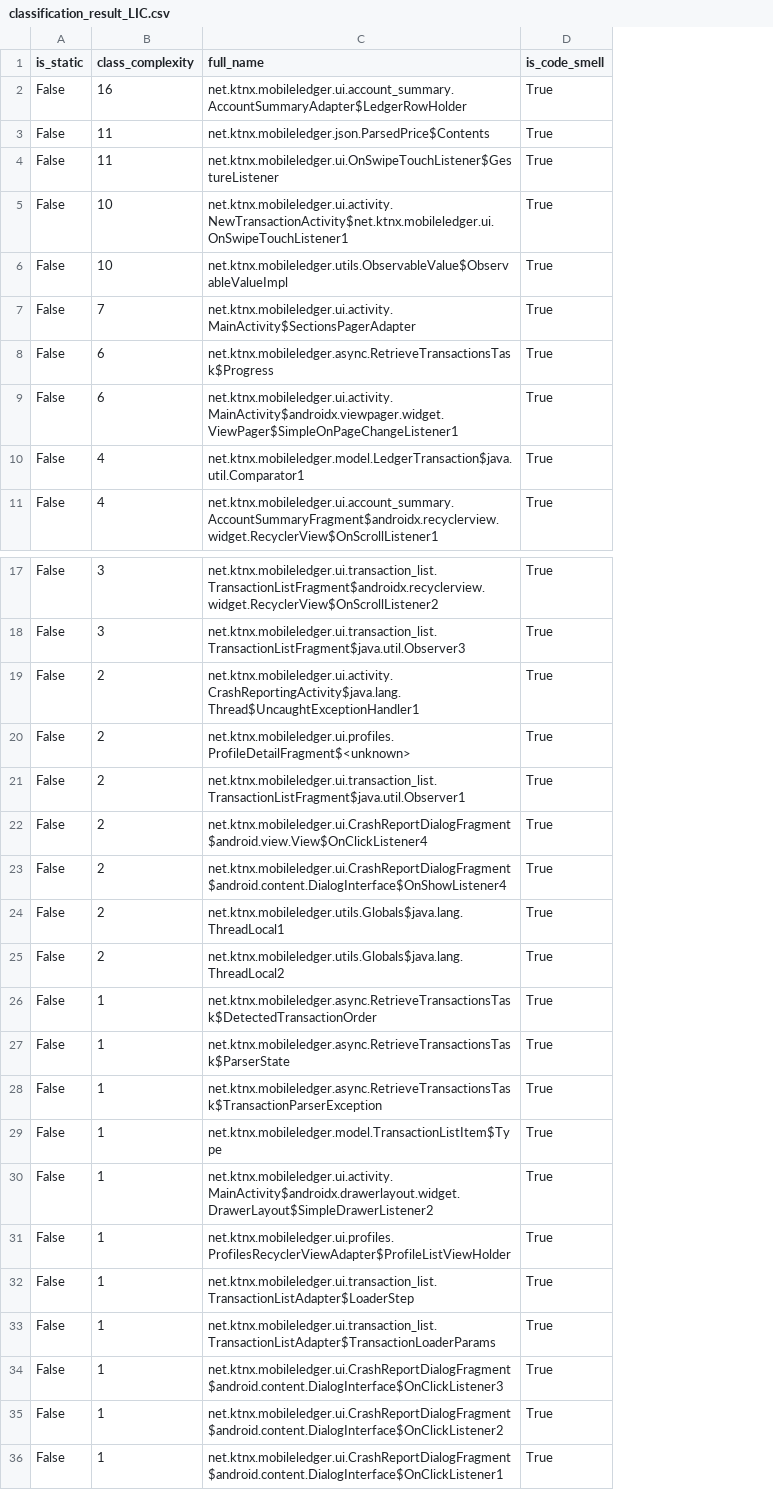
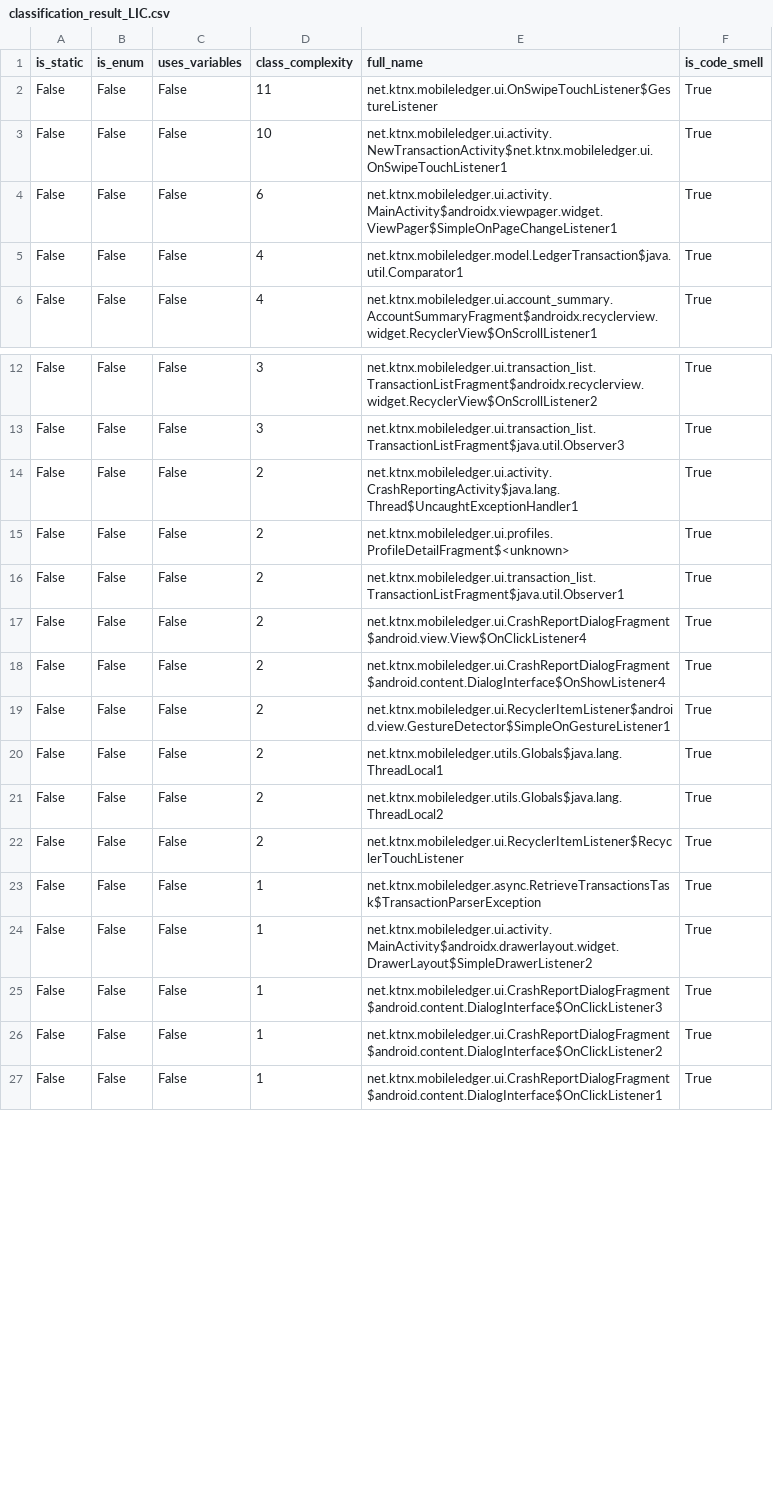
Before and after one commit to nanaker/Ginger, a CSV file: result/classification_result_LIC.csv, drawn as a sheet; only a part is shown, gaps mark what is left out; removed rows and columns are numbered as before the commit, all else as after; the diff names each change by its address in the sheet, - before the commit and + after, or states it on an @@ line.

```diff
--- a/result/classification_result_LIC.csv
+++ b/result/classification_result_LIC.csv
+column B (is_enum), rows 2-6: all False; rows 12-18: all False; rows 20-27: all False
+column C (uses_variables), rows 2-6: all False; rows 12-18: all False; rows 20-27: all False
-row 2: False | 16 | net.ktnx.mobileledger.ui.account_summary.AccountSummaryAdapter$LedgerRowHolder | True
-row 3: False | 11 | net.ktnx.mobileledger.json.ParsedPrice$Contents | True
-row 6: False | 10 | net.ktnx.mobileledger.utils.ObservableValue$ObservableValueImpl | True
-row 7: False | 7 | net.ktnx.mobileledger.ui.activity.MainActivity$SectionsPagerAdapter | True
-row 8: False | 6 | net.ktnx.mobileledger.async.RetrieveTransactionsTask$Progress | True
+row 19: False | False | False | 2 | net.ktnx.mobileledger.ui.RecyclerItemListener$android.view.GestureDetector$SimpleOnGestureListener1 | True
-D22 (class_complexity): 1
+D22 (class_complexity): 2
-E22 (full_name): net.ktnx.mobileledger.async.RetrieveTransactionsTask$DetectedTransactionOrder
+E22 (full_name): net.ktnx.mobileledger.ui.RecyclerItemListener$RecyclerTouchListener
-row 27: False | 1 | net.ktnx.mobileledger.async.RetrieveTransactionsTask$ParserState | True
-row 29: False | 1 | net.ktnx.mobileledger.model.TransactionListItem$Type | True
-row 31: False | 1 | net.ktnx.mobileledger.ui.profiles.ProfilesRecyclerViewAdapter$ProfileListViewHolder | True
-row 32: False | 1 | net.ktnx.mobileledger.ui.transaction_list.TransactionListAdapter$LoaderStep | True
-row 33: False | 1 | net.ktnx.mobileledger.ui.transaction_list.TransactionListAdapter$TransactionLoaderParams | True
```
Also changed, not shown: classes_path/classes.csv, 15 other files.
